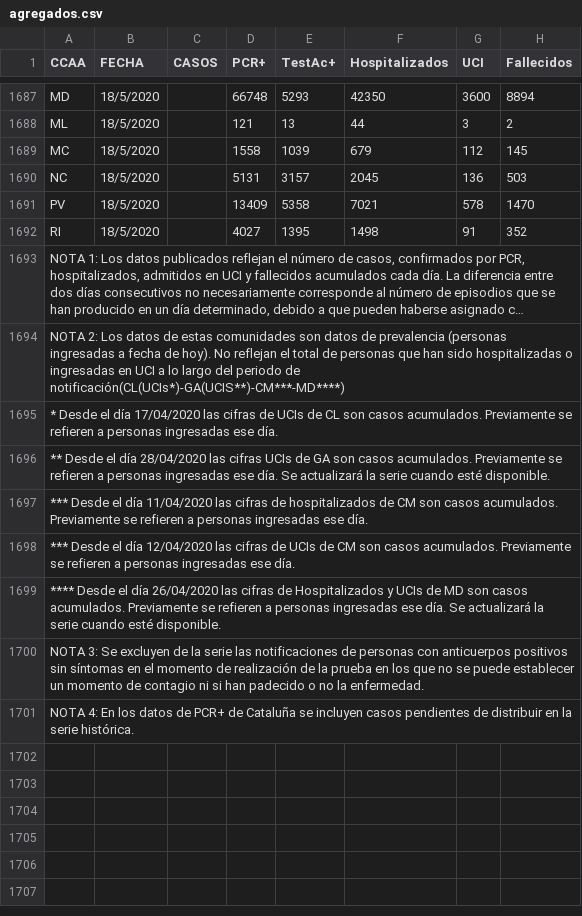
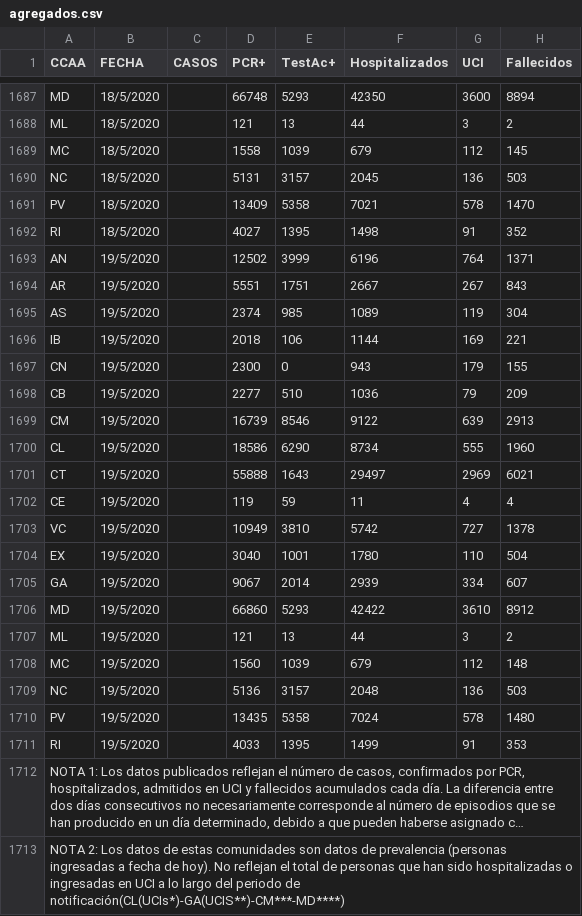
Before and after one commit to svavassori/covid-19-spain, a CSV file: csv/agregados.csv, drawn as a sheet; only a part is shown, gaps mark what is left out; the shorter side is filled out with more unchanged rows; long unchanged cells end in …; the diff names each change by its address in the sheet, - before the commit and + after, or states it on an @@ line.

```diff
--- a/csv/agregados.csv
+++ b/csv/agregados.csv
+row 1693: AN | 19/5/2020 |  | 12502 | 3999 | 6196 | 764 | 1371
+row 1694: AR | 19/5/2020 |  | 5551 | 1751 | 2667 | 267 | 843
+row 1695: AS | 19/5/2020 |  | 2374 | 985 | 1089 | 119 | 304
+row 1696: IB | 19/5/2020 |  | 2018 | 106 | 1144 | 169 | 221
+row 1697: CN | 19/5/2020 |  | 2300 | 0 | 943 | 179 | 155
+row 1698: CB | 19/5/2020 |  | 2277 | 510 | 1036 | 79 | 209
+row 1699: CM | 19/5/2020 |  | 16739 | 8546 | 9122 | 639 | 2913
+row 1700: CL | 19/5/2020 |  | 18586 | 6290 | 8734 | 555 | 1960
+row 1701: CT | 19/5/2020 |  | 55888 | 1643 | 29497 | 2969 | 6021
+row 1702: CE | 19/5/2020 |  | 119 | 59 | 11 | 4 | 4
+row 1703: VC | 19/5/2020 |  | 10949 | 3810 | 5742 | 727 | 1378
+row 1704: EX | 19/5/2020 |  | 3040 | 1001 | 1780 | 110 | 504
+row 1705: GA | 19/5/2020 |  | 9067 | 2014 | 2939 | 334 | 607
+row 1706: MD | 19/5/2020 |  | 66860 | 5293 | 42422 | 3610 | 8912
+row 1707: ML | 19/5/2020 |  | 121 | 13 | 44 | 3 | 2
+row 1708: MC | 19/5/2020 |  | 1560 | 1039 | 679 | 112 | 148
+row 1709: NC | 19/5/2020 |  | 5136 | 3157 | 2048 | 136 | 503
+row 1710: PV | 19/5/2020 |  | 13435 | 5358 | 7024 | 578 | 1480
+row 1711: RI | 19/5/2020 |  | 4033 | 1395 | 1499 | 91 | 353
```
Also changed, not shown: csv/datos-ccaa.csv, csv/datos-españa.csv, 1 other file.
